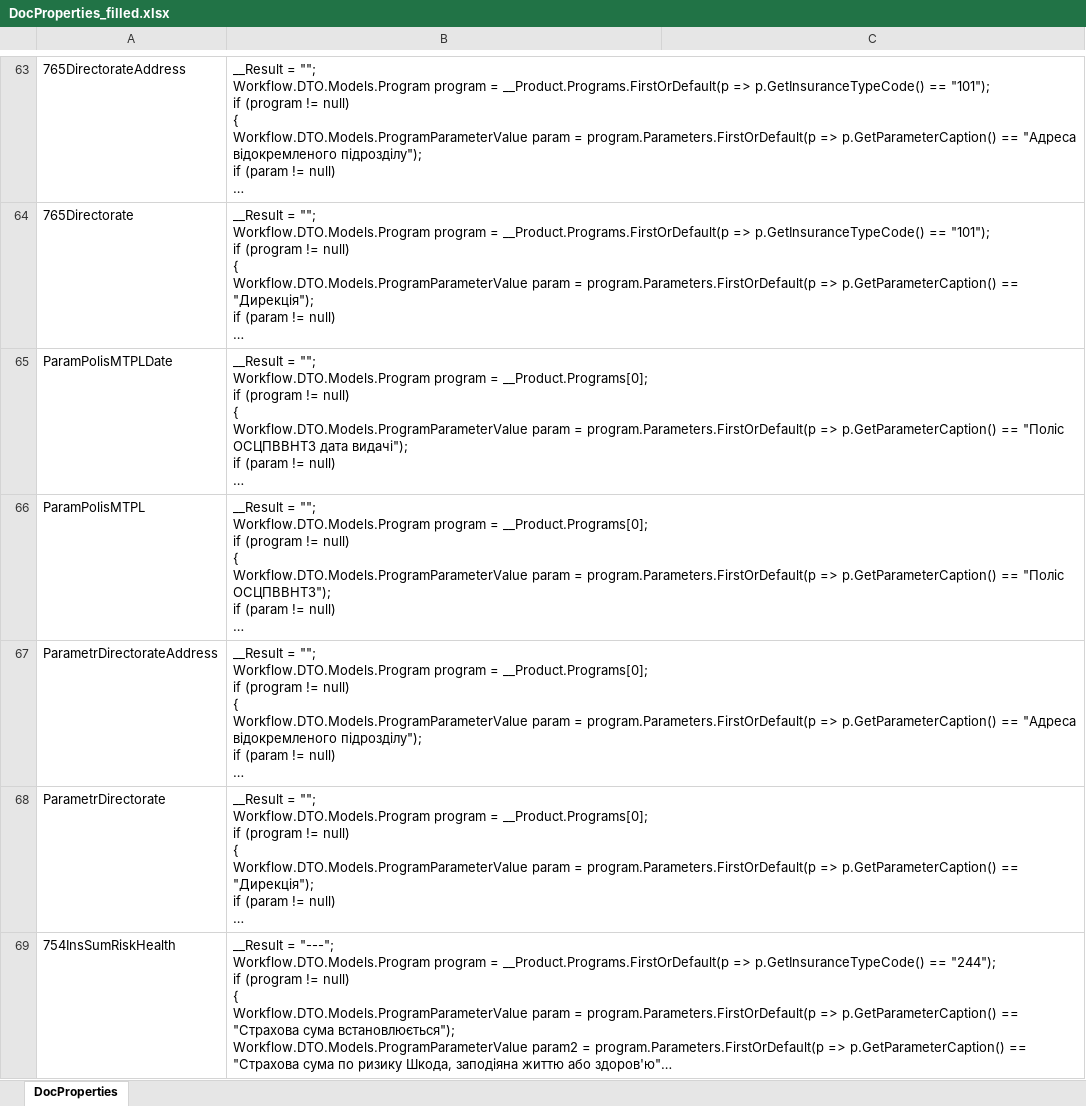
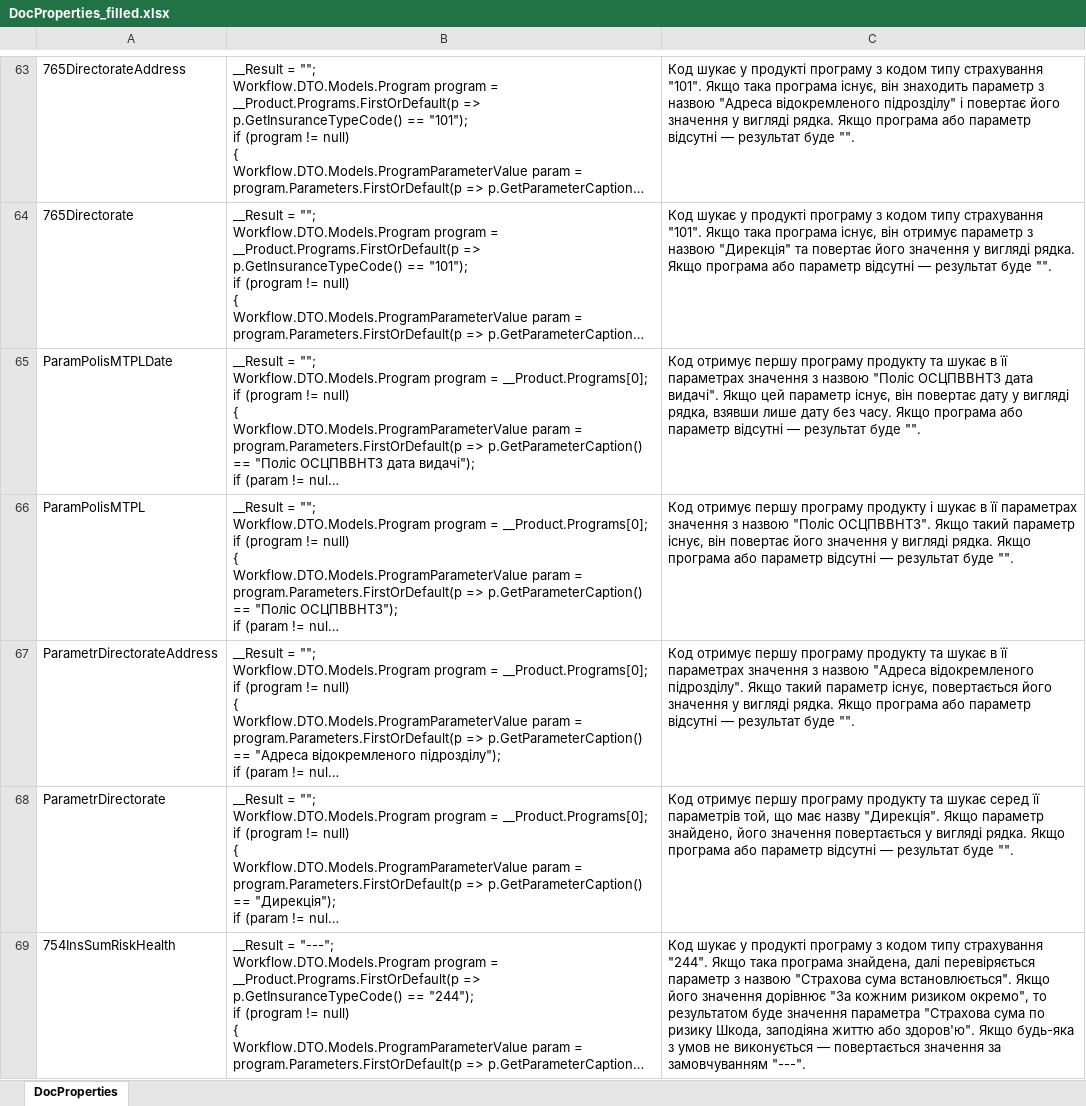
Before and after one commit to HliebOcheretianyi/PyMarkup4CS, an Excel workbook: data/DocProperties/DocProperties_filled.xlsx, sheet DocProperties, drawn as a sheet; only a part is shown, gaps mark what is left out; long unchanged cells end in …; values as stored, in another font and other column widths than the file's, no borders; the diff covers the shown part only; the diff names each change by its address in the sheet, - before the commit and + after, or states it on an @@ line.

```diff
--- a/data/DocProperties/DocProperties_filled.xlsx (sheet DocProperties)
+++ b/data/DocProperties/DocProperties_filled.xlsx (sheet DocProperties)
-C63: (empty)
+C63: Код шукає у продукті програму з кодом типу страхування "101". Якщо така програма існує, він знаходить параметр з назвою "Адреса відокремленого підрозділу" і повертає його значення у вигляді рядка. Якщо програма або параметр відсутні — результат буде "".
-C64: (empty)
+C64: Код шукає у продукті програму з кодом типу страхування "101". Якщо така програма існує, він отримує параметр з назвою "Дирекція" та повертає його значення у вигляді рядка. Якщо програма або параметр відсутні — результат буде "".
-C65: (empty)
+C65: Код отримує першу програму продукту та шукає в її параметрах значення з назвою "Поліс ОСЦПВВНТЗ дата видачі". Якщо цей параметр існує, він повертає дату у вигляді рядка, взявши лише дату без часу. Якщо програма або параметр відсутні — результат буде "".
-C66: (empty)
+C66: Код отримує першу програму продукту і шукає в її параметрах значення з назвою "Поліс ОСЦПВВНТЗ". Якщо такий параметр існує, він повертає його значення у вигляді рядка. Якщо програма або параметр відсутні — результат буде "".
-C67: (empty)
+C67: Код отримує першу програму продукту та шукає в її параметрах значення з назвою "Адреса відокремленого підрозділу". Якщо такий параметр існує, повертається його значення у вигляді рядка. Якщо програма або параметр відсутні — результат буде "".
-C68: (empty)
+C68: Код отримує першу програму продукту та шукає серед її параметрів той, що має назву "Дирекція". Якщо параметр знайдено, його значення повертається у вигляді рядка. Якщо програма або параметр відсутні — результат буде "".
-C69: (empty)
+C69: Код шукає у продукті програму з кодом типу страхування "244". Якщо така програма знайдена, далі перевіряється параметр з назвою "Страхова сума встановлюється". Якщо його значення дорівнює "За кожним ризиком окремо", то результатом буде значення параметра "Страхова сума по ризику Шкода, заподіяна життю або здоров'ю". Якщо будь-яка з умов не виконується — повертається значення за замовчуванням "---".
```
Also changed, not shown: 82 edited cells elsewhere in this sheet, 6 other files.
